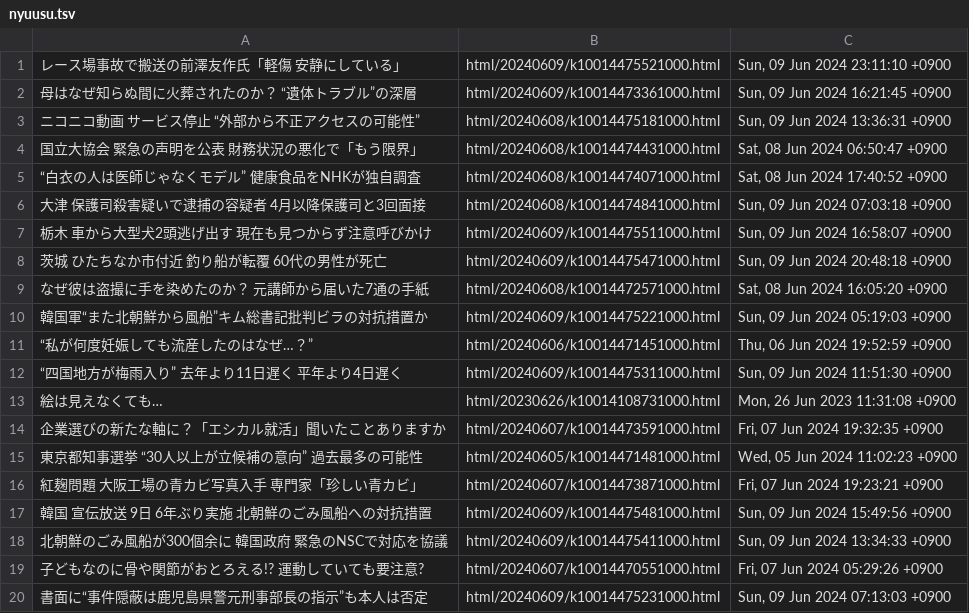
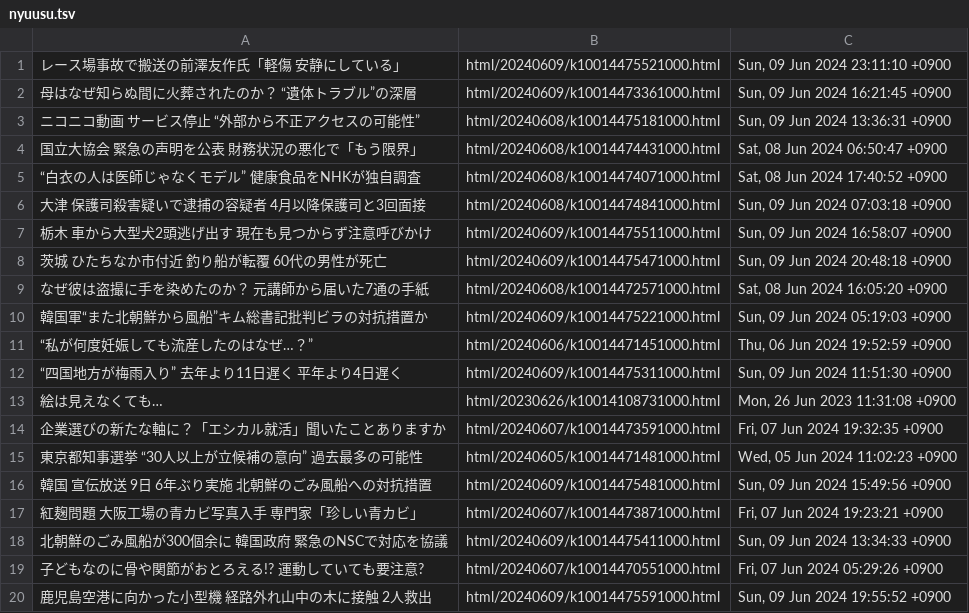
Before and after one commit to gamwe6/nyuusu, a TSV file: nyuusu.tsv, drawn as a sheet.

```diff
--- a/nyuusu.tsv
+++ b/nyuusu.tsv
@@ -15,6 +15,6 @@
 東京都知事選挙 “30人以上が立候補の意向” 過去最多の可能性	html/20240605/k10014471481000.html	Wed, 05 Jun 2024 11:02:23 +0900
+韓国 宣伝放送 9日 6年ぶり実施 北朝鮮のごみ風船への対抗措置	html/20240609/k10014475481000.html	Sun, 09 Jun 2024 15:49:56 +0900
 紅麹問題 大阪工場の青カビ写真入手 専門家「珍しい青カビ」	html/20240607/k10014473871000.html	Fri, 07 Jun 2024 19:23:21 +0900
-韓国 宣伝放送 9日 6年ぶり実施 北朝鮮のごみ風船への対抗措置	html/20240609/k10014475481000.html	Sun, 09 Jun 2024 15:49:56 +0900
 北朝鮮のごみ風船が300個余に 韓国政府 緊急のNSCで対応を協議	html/20240609/k10014475411000.html	Sun, 09 Jun 2024 13:34:33 +0900
 子どもなのに骨や関節がおとろえる!? 運動していても要注意?	html/20240607/k10014470551000.html	Fri, 07 Jun 2024 05:29:26 +0900
-書面に“事件隠蔽は鹿児島県警元刑事部長の指示”も本人は否定	html/20240609/k10014475231000.html	Sun, 09 Jun 2024 07:13:03 +0900
+鹿児島空港に向かった小型機 経路外れ山中の木に接触 2人救出	html/20240609/k10014475591000.html	Sun, 09 Jun 2024 19:55:52 +0900
```
